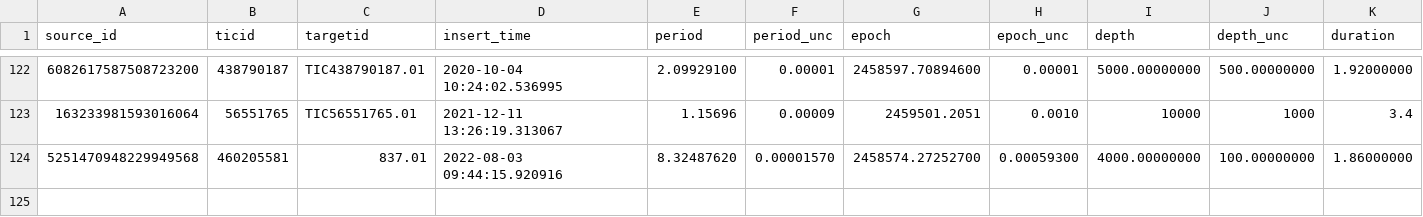
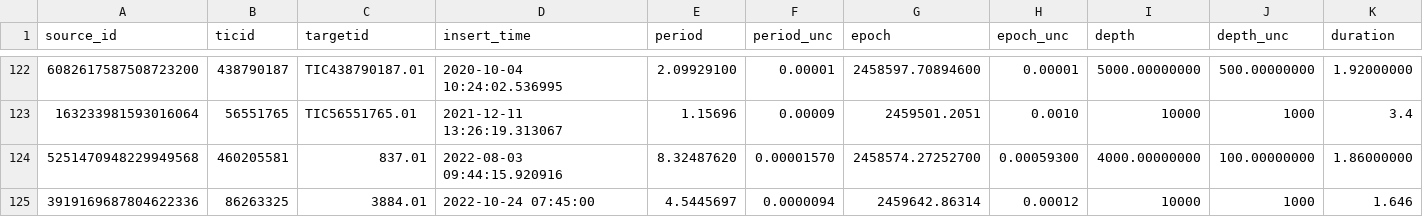
Before and after one commit to lgbouma/cdips_followup, a CSV file: data/ephemerides/ephemerides.csv, drawn as a sheet; only a part is shown, gaps mark what is left out; rows hold the shown columns only; the diff names each change by its address in the sheet, - before the commit and + after, or states it on an @@ line.

```diff
--- a/data/ephemerides/ephemerides.csv
+++ b/data/ephemerides/ephemerides.csv
+row 125: 3919169687804622336 | 86263325 | 3884.01 | 2022-10-24 07:45:00 | 4.5445697 | 0.0000094 | 2459642.86314 | 0.00012 | 10000 | 1000 | 1.646
```
Also changed, not shown: data/candidate_database/candidates.csv.
